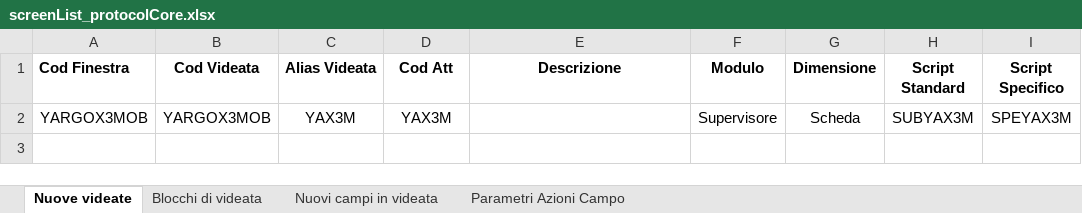
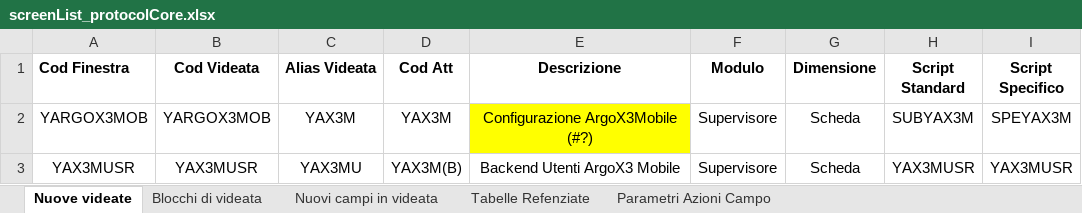
Before and after one commit to argologica/ArgoX3_API_Mobile_CORE, an Excel workbook: screen/screenList_protocolCore.xlsx, sheet Nuove videate, drawn as a sheet; values as stored, in another font and other column widths than the file's, no borders; the diff names each change by its address in the sheet, - before the commit and + after, or states it on an @@ line.

```diff
--- a/screen/screenList_protocolCore.xlsx (sheet Nuove videate)
+++ b/screen/screenList_protocolCore.xlsx (sheet Nuove videate)
+sheet tab: Tabelle Refenziate
-E2 (Descrizione): (empty)
+E2 (Descrizione): Configurazione ArgoX3Mobile (#?)
-E2 fill: none
+E2 fill: #FFFF00
+row 3: YAX3MUSR | YAX3MUSR | YAX3MU | YAX3M(B) | Backend Utenti ArgoX3 Mobile | Supervisore | Scheda | YAX3MUSR | YAX3MUSR
```
Also changed, not shown: sheet Nuovi campi in videata, sheet Blocchi di videata, sheet Parametri Azioni Campo, action/actionList_protocolCore.xlsx, function/functionList_protocolCore.xlsx, 10 other files.
